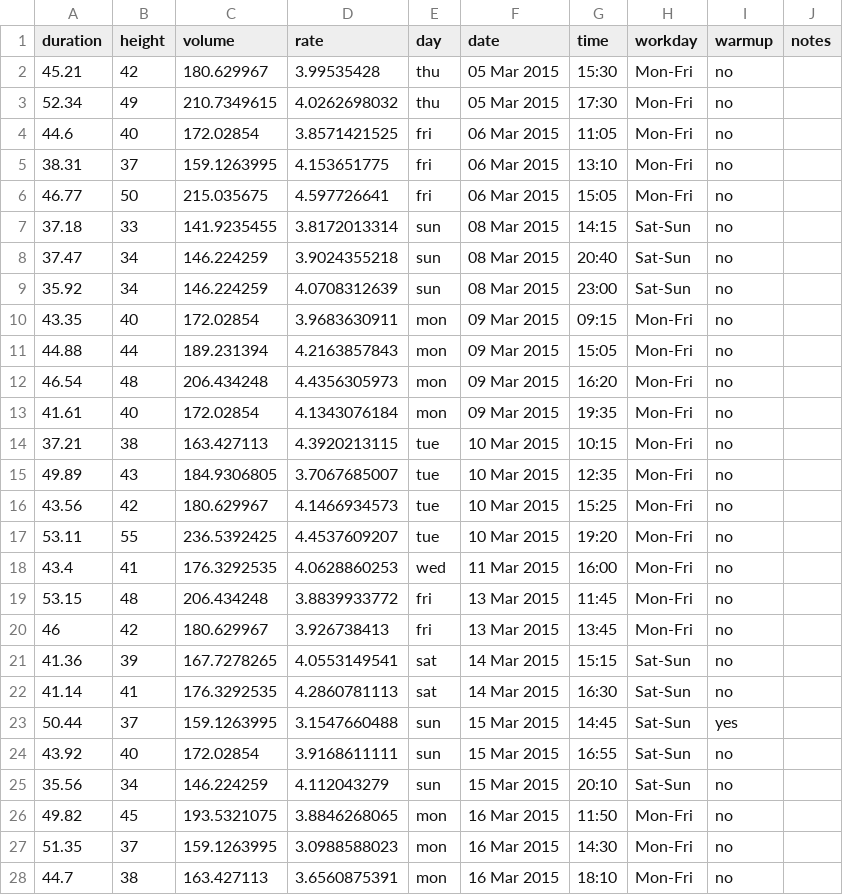
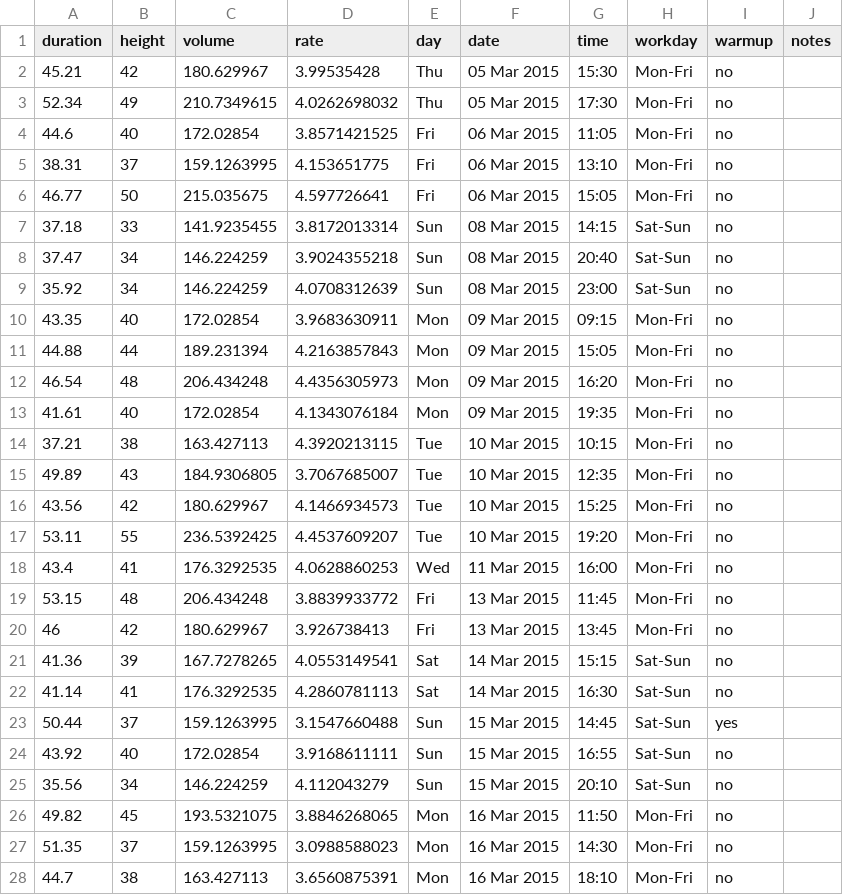
Before and after one commit to scevans/coffee-data, a CSV file: coffee-data.csv, drawn as a sheet; only a part is shown; the diff covers the shown part only.

```diff
--- a/coffee-data.csv
+++ b/coffee-data.csv
@@ -1,28 +1,28 @@
 duration,height,volume,rate,day,date,time,workday,warmup,notes
-45.21,42,180.629967,3.99535428,thu,05 Mar 2015,15:30,Mon-Fri,no,
-52.34,49,210.7349615,4.0262698032,thu,05 Mar 2015,17:30,Mon-Fri,no,
-44.6,40,172.02854,3.8571421525,fri,06 Mar 2015,11:05,Mon-Fri,no,
-38.31,37,159.1263995,4.153651775,fri,06 Mar 2015,13:10,Mon-Fri,no,
-46.77,50,215.035675,4.597726641,fri,06 Mar 2015,15:05,Mon-Fri,no,
-37.18,33,141.9235455,3.8172013314,sun,08 Mar 2015,14:15,Sat-Sun,no,
-37.47,34,146.224259,3.9024355218,sun,08 Mar 2015,20:40,Sat-Sun,no,
-35.92,34,146.224259,4.0708312639,sun,08 Mar 2015,23:00,Sat-Sun,no,
-43.35,40,172.02854,3.9683630911,mon,09 Mar 2015,09:15,Mon-Fri,no,
-44.88,44,189.231394,4.2163857843,mon,09 Mar 2015,15:05,Mon-Fri,no,
-46.54,48,206.434248,4.4356305973,mon,09 Mar 2015,16:20,Mon-Fri,no,
-41.61,40,172.02854,4.1343076184,mon,09 Mar 2015,19:35,Mon-Fri,no,
-37.21,38,163.427113,4.3920213115,tue,10 Mar 2015,10:15,Mon-Fri,no,
-49.89,43,184.9306805,3.7067685007,tue,10 Mar 2015,12:35,Mon-Fri,no,
-43.56,42,180.629967,4.1466934573,tue,10 Mar 2015,15:25,Mon-Fri,no,
-53.11,55,236.5392425,4.4537609207,tue,10 Mar 2015,19:20,Mon-Fri,no,
-43.4,41,176.3292535,4.0628860253,wed,11 Mar 2015,16:00,Mon-Fri,no,
-53.15,48,206.434248,3.8839933772,fri,13 Mar 2015,11:45,Mon-Fri,no,
-46,42,180.629967,3.926738413,fri,13 Mar 2015,13:45,Mon-Fri,no,
-41.36,39,167.7278265,4.0553149541,sat,14 Mar 2015,15:15,Sat-Sun,no,
-41.14,41,176.3292535,4.2860781113,sat,14 Mar 2015,16:30,Sat-Sun,no,
-50.44,37,159.1263995,3.1547660488,sun,15 Mar 2015,14:45,Sat-Sun,yes,
-43.92,40,172.02854,3.9168611111,sun,15 Mar 2015,16:55,Sat-Sun,no,
-35.56,34,146.224259,4.112043279,sun,15 Mar 2015,20:10,Sat-Sun,no,
-49.82,45,193.5321075,3.8846268065,mon,16 Mar 2015,11:50,Mon-Fri,no,
-51.35,37,159.1263995,3.0988588023,mon,16 Mar 2015,14:30,Mon-Fri,no,
-44.7,38,163.427113,3.6560875391,mon,16 Mar 2015,18:10,Mon-Fri,no,
+45.21,42,180.629967,3.99535428,Thu,05 Mar 2015,15:30,Mon-Fri,no,
+52.34,49,210.7349615,4.0262698032,Thu,05 Mar 2015,17:30,Mon-Fri,no,
+44.6,40,172.02854,3.8571421525,Fri,06 Mar 2015,11:05,Mon-Fri,no,
+38.31,37,159.1263995,4.153651775,Fri,06 Mar 2015,13:10,Mon-Fri,no,
+46.77,50,215.035675,4.597726641,Fri,06 Mar 2015,15:05,Mon-Fri,no,
+37.18,33,141.9235455,3.8172013314,Sun,08 Mar 2015,14:15,Sat-Sun,no,
+37.47,34,146.224259,3.9024355218,Sun,08 Mar 2015,20:40,Sat-Sun,no,
+35.92,34,146.224259,4.0708312639,Sun,08 Mar 2015,23:00,Sat-Sun,no,
+43.35,40,172.02854,3.9683630911,Mon,09 Mar 2015,09:15,Mon-Fri,no,
+44.88,44,189.231394,4.2163857843,Mon,09 Mar 2015,15:05,Mon-Fri,no,
+46.54,48,206.434248,4.4356305973,Mon,09 Mar 2015,16:20,Mon-Fri,no,
+41.61,40,172.02854,4.1343076184,Mon,09 Mar 2015,19:35,Mon-Fri,no,
+37.21,38,163.427113,4.3920213115,Tue,10 Mar 2015,10:15,Mon-Fri,no,
+49.89,43,184.9306805,3.7067685007,Tue,10 Mar 2015,12:35,Mon-Fri,no,
+43.56,42,180.629967,4.1466934573,Tue,10 Mar 2015,15:25,Mon-Fri,no,
+53.11,55,236.5392425,4.4537609207,Tue,10 Mar 2015,19:20,Mon-Fri,no,
+43.4,41,176.3292535,4.0628860253,Wed,11 Mar 2015,16:00,Mon-Fri,no,
+53.15,48,206.434248,3.8839933772,Fri,13 Mar 2015,11:45,Mon-Fri,no,
+46,42,180.629967,3.926738413,Fri,13 Mar 2015,13:45,Mon-Fri,no,
+41.36,39,167.7278265,4.0553149541,Sat,14 Mar 2015,15:15,Sat-Sun,no,
+41.14,41,176.3292535,4.2860781113,Sat,14 Mar 2015,16:30,Sat-Sun,no,
+50.44,37,159.1263995,3.1547660488,Sun,15 Mar 2015,14:45,Sat-Sun,yes,
+43.92,40,172.02854,3.9168611111,Sun,15 Mar 2015,16:55,Sat-Sun,no,
+35.56,34,146.224259,4.112043279,Sun,15 Mar 2015,20:10,Sat-Sun,no,
+49.82,45,193.5321075,3.8846268065,Mon,16 Mar 2015,11:50,Mon-Fri,no,
+51.35,37,159.1263995,3.0988588023,Mon,16 Mar 2015,14:30,Mon-Fri,no,
+44.7,38,163.427113,3.6560875391,Mon,16 Mar 2015,18:10,Mon-Fri,no,
```
Also changed, not shown: 2 added rows and 53 edited cells elsewhere in this file, 6 other files.
